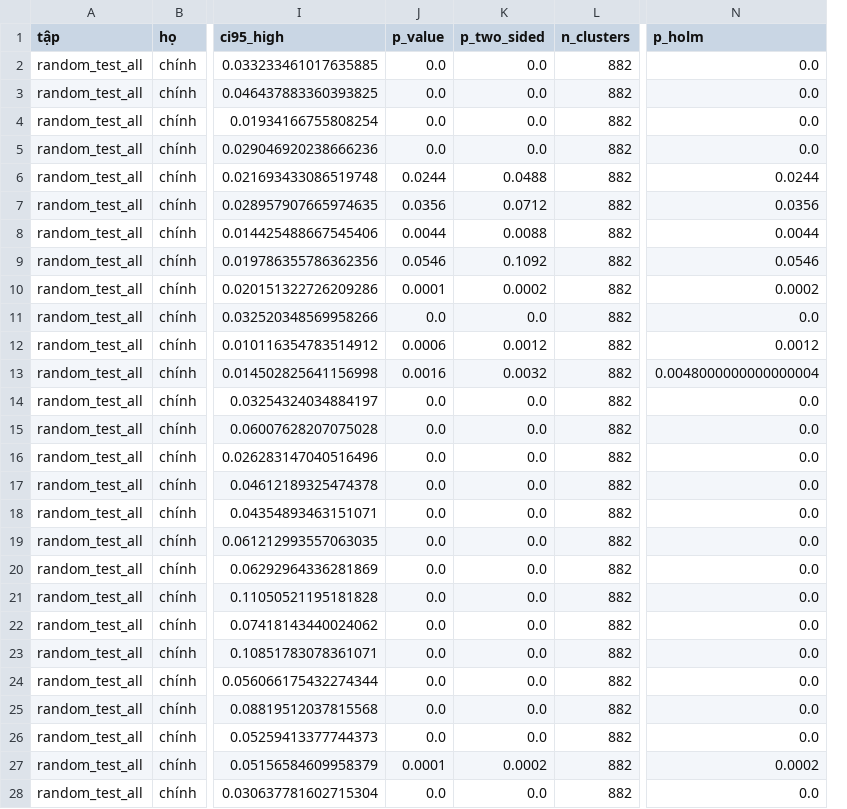
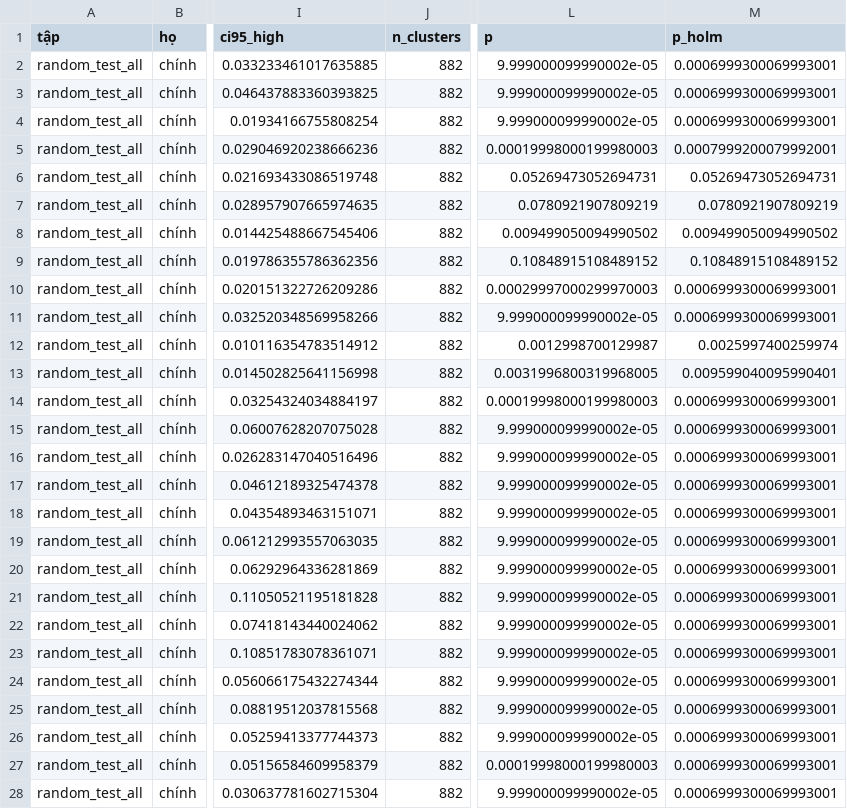
Before and after one commit to HoangNguyen689/lean-premise-retrieval, a CSV file: results/figures/robustness/significance_cluster.csv, drawn as a sheet; only a part is shown, gaps mark what is left out; removed rows and columns are numbered as before the commit, all else as after; the diff covers the shown part only; the diff names each change by its address in the sheet, - before the commit and + after, or states it on an @@ line.

Commit message:
Address second and third report reviews
Replace bootstrap tail probabilities with a paired cluster permutation
test at the theorem level; the bootstrap is kept for confidence
intervals only. Recompute Holm-adjusted p-values for the improvement
chain and the ablations, and add unit tests for identical systems, ties
at zero and exhaustive enumeration.

Pin the run records behind every table and figure (report_records.json),
record SHA-256 checksums of all inputs and verify them in build.sh
(--compile-only, --update). Figure PDFs are now byte-reproducible.

Revise the report: scope the V4-K240 control and holdout claims, report
errors and QPS ranges in the load table, fix float placement, unify
terminology and add a process log.

```diff
--- a/results/figures/robustness/significance_cluster.csv
+++ b/results/figures/robustness/significance_cluster.csv
-column J (p_value), rows 2-28: 0.0 | 0.0 | 0.0 | 0.0 | 0.0244 | 0.0356 | 0.0044 | 0.0546 | 0.0001 | 0.0 | 0.0006 | 0.0016 | 0.0 | 0.0 | 0.0 | 0.0 | 0.0 | 0.0 | 0.0 | 0.0 | 0.0 | 0.0 | 0.0 | 0.0 | 0.0 | 0.0001 | 0.0
-column K (p_two_sided), rows 2-28: 0.0 | 0.0 | 0.0 | 0.0 | 0.0488 | 0.0712 | 0.0088 | 0.1092 | 0.0002 | 0.0 | 0.0012 | 0.0032 | 0.0 | 0.0 | 0.0 | 0.0 | 0.0 | 0.0 | 0.0 | 0.0 | 0.0 | 0.0 | 0.0 | 0.0 | 0.0 | 0.0002 | 0.0
+column L (p), rows 2-28: 9.999000099990002e-05 | 9.999000099990002e-05 | 9.999000099990002e-05 | 0.00019998000199980003 | 0.05269473052694731 | 0.0780921907809219 | 0.009499050094990502 | 0.10848915108489152 | 0.00029997000299970003 | 9.999000099990002e-05 | 0.0012998700129987 | 0.0031996800319968005 | 0.00019998000199980003 | 9.999000099990002e-05 | 9.999000099990002e-05 | 9.999000099990002e-05 | 9.999000099990002e-05 | 9.999000099990002e-05 | 9.999000099990002e-05 | 9.999000099990002e-05 | 9.999000099990002e-05 | 9.999000099990002e-05 | 9.999000099990002e-05 | 9.999000099990002e-05 | 9.999000099990002e-05 | 0.00019998000199980003 | 9.999000099990002e-05
-M2:M4 (p_holm): 0.0
+M2:M4 (p_holm): 0.0006999300069993001
-M5 (p_holm): 0.0
+M5 (p_holm): 0.0007999200079992001
-M6 (p_holm): 0.0244
+M6 (p_holm): 0.05269473052694731
-M7 (p_holm): 0.0356
+M7 (p_holm): 0.0780921907809219
-M8 (p_holm): 0.0044
+M8 (p_holm): 0.009499050094990502
-M9 (p_holm): 0.0546
+M9 (p_holm): 0.10848915108489152
-M10 (p_holm): 0.0002
+M10 (p_holm): 0.0006999300069993001
-M11 (p_holm): 0.0
+M11 (p_holm): 0.0006999300069993001
-M12 (p_holm): 0.0012
+M12 (p_holm): 0.0025997400259974
-M13 (p_holm): 0.0048000000000000004
+M13 (p_holm): 0.009599040095990401
-M14:M26 (p_holm): 0.0
+M14:M26 (p_holm): 0.0006999300069993001
-M27 (p_holm): 0.0002
+M27 (p_holm): 0.0006999300069993001
-M28 (p_holm): 0.0
+M28 (p_holm): 0.0006999300069993001
```
Also changed, not shown: 33 edited cells elsewhere in this file, results/figures/ablation_significance.csv, results/figures/robustness/unseen_significance.csv, 49 other files.
